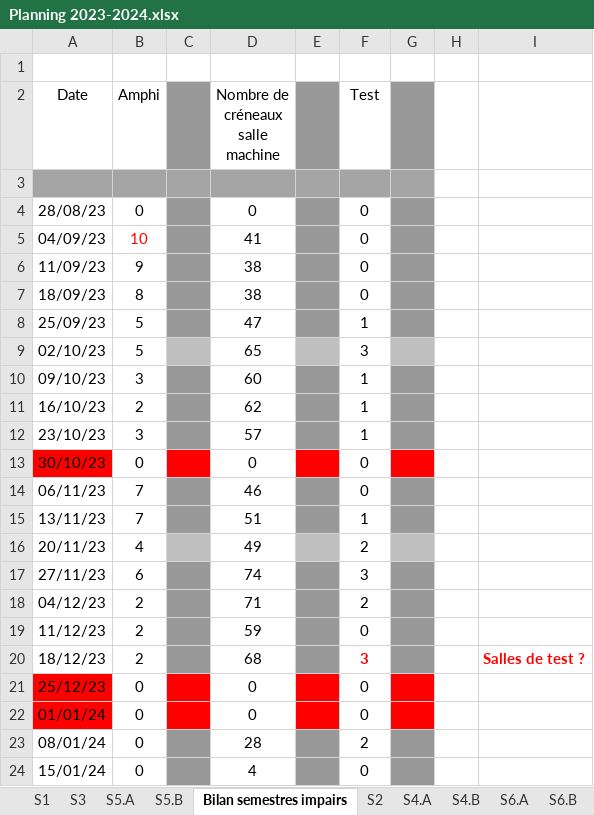
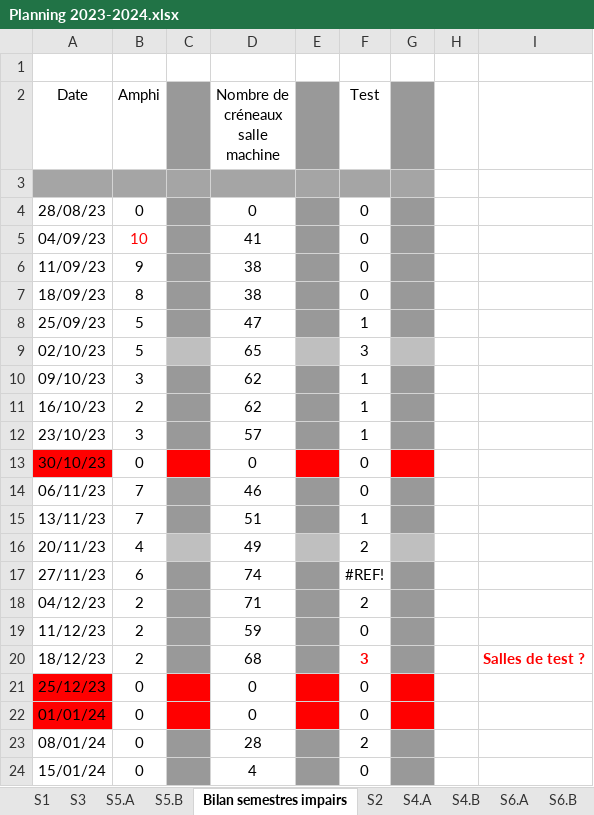
Before and after one commit to chiyeb/SAE-3.01, an Excel workbook: SAE_3_01/Planning 2023-2024.xlsx, sheet Bilan semestres impairs, drawn as a sheet; values as stored, in another font and other column widths than the file's, no borders; the diff names each change by its address in the sheet, - before the commit and + after, or states it on an @@ line.

```diff
--- a/SAE_3_01/Planning 2023-2024.xlsx (sheet Bilan semestres impairs)
+++ b/SAE_3_01/Planning 2023-2024.xlsx (sheet Bilan semestres impairs)
-D10 (Nombre de créneaux salle machine): 60
+D10 (Nombre de créneaux salle machine): 62
-F17 (Test): 3
+F17 (Test): #REF!
```
Also changed, not shown: sheet S1, sheet S5.A, sheet S2, sheet S3, sheet Bilan semestres pairs, sheet S4.A, formulas that keep their value, 11 other files.
